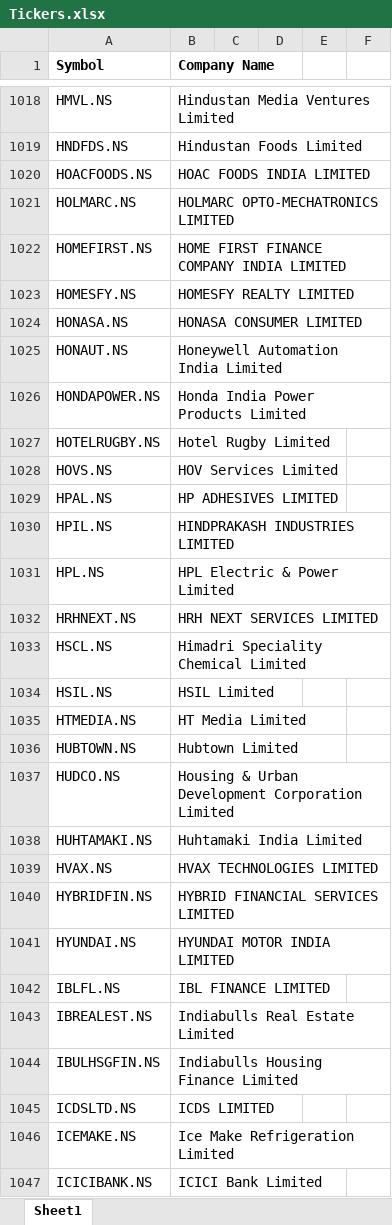
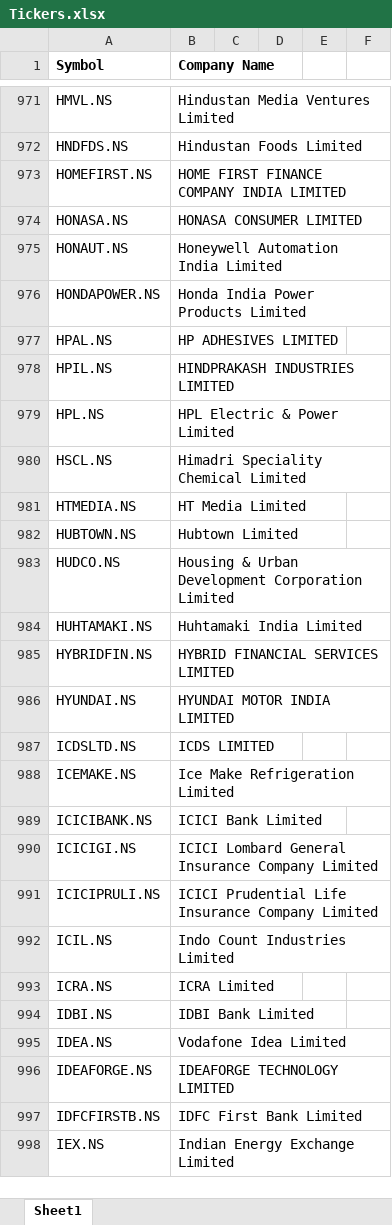
Before and after one commit to Swathi-hub-1/portfolio-analysis-dashboard, an Excel workbook: Tickers.xlsx, sheet Sheet1, drawn as a sheet; only a part is shown, gaps mark what is left out; the shorter side is filled out with more unchanged rows; values as stored, in another font and other column widths than the file's, no borders; conditional formats not drawn; the diff covers the shown part only; the diff names each change by its address in the sheet, - before the commit and + after, or states it on an @@ line.

```diff
--- a/Tickers.xlsx (sheet Sheet1)
+++ b/Tickers.xlsx (sheet Sheet1)
-row 1020: HOACFOODS.NS | HOAC FOODS INDIA LIMITED
-row 1021: HOLMARC.NS | HOLMARC OPTO-MECHATRONICS LIMITED
-row 1023: HOMESFY.NS | HOMESFY REALTY LIMITED
-row 1027: HOTELRUGBY.NS | Hotel Rugby Limited
-row 1028: HOVS.NS | HOV Services Limited
-row 1032: HRHNEXT.NS | HRH NEXT SERVICES LIMITED
-row 1034: HSIL.NS | HSIL Limited
-row 1039: HVAX.NS | HVAX TECHNOLOGIES LIMITED
-row 1042: IBLFL.NS | IBL FINANCE LIMITED
-row 1043: IBREALEST.NS | Indiabulls Real Estate Limited
-row 1044: IBULHSGFIN.NS | Indiabulls Housing Finance Limited
```
Also changed, not shown: 52 removed rows and 4 edited cells elsewhere in this sheet, 1 other file.
